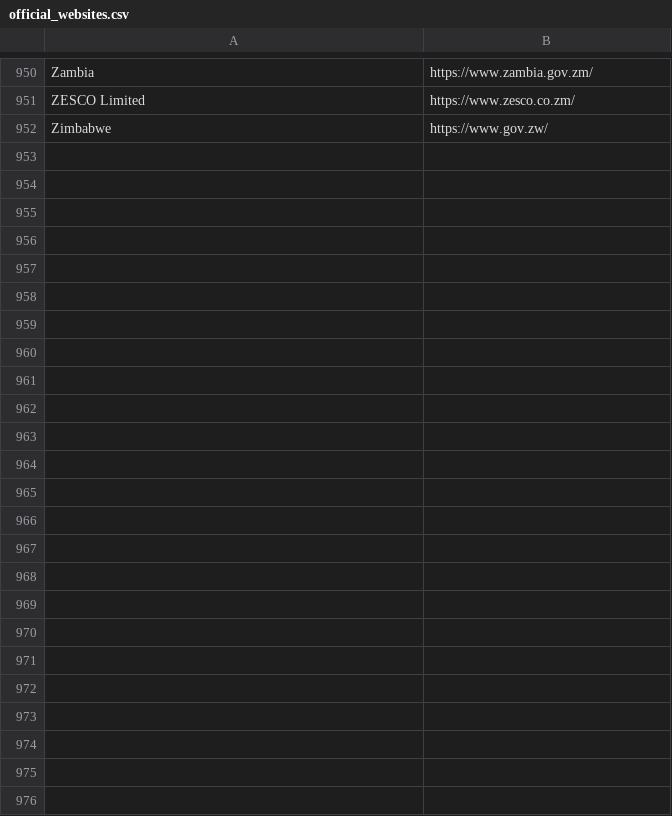
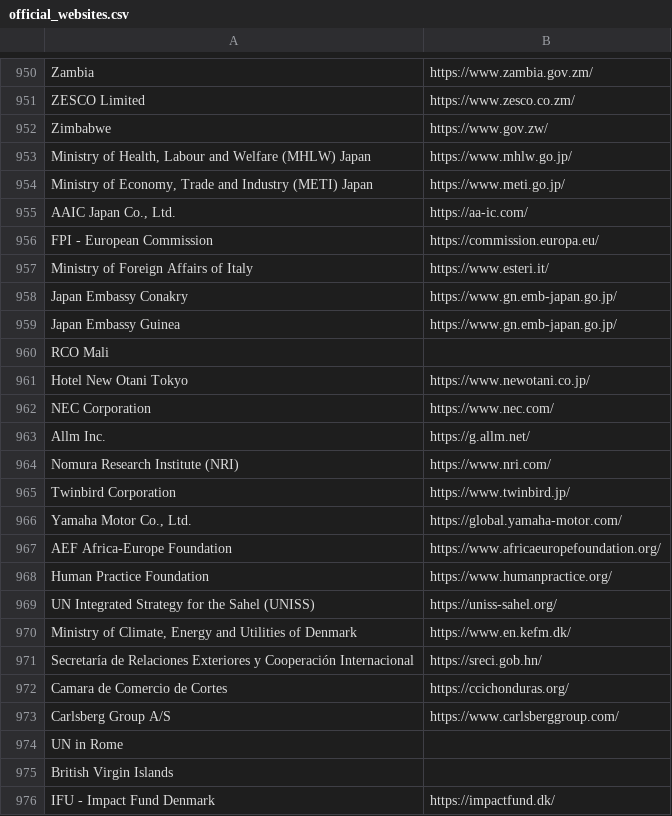
Before and after one commit to emamirelar/opp, a CSV file: UNOPS.PAO.UNOPSDataAccess/Scripts/2025-08-27/official_websites.csv, drawn as a sheet; only a part is shown, gaps mark what is left out; the diff names each change by its address in the sheet, - before the commit and + after, or states it on an @@ line.

Commit message:
WIP DataImport: PartnerTree, Partners, ProspectAccounts and Contact seeder logic

```diff
--- a/UNOPS.PAO.UNOPSDataAccess/Scripts/2025-08-27/official_websites.csv
+++ b/UNOPS.PAO.UNOPSDataAccess/Scripts/2025-08-27/official_websites.csv
+row 953: Ministry of Health, Labour and Welfare (MHLW) Japan | https://www.mhlw.go.jp/
+row 954: Ministry of Economy, Trade and Industry (METI) Japan | https://www.meti.go.jp/
+row 955: AAIC Japan Co., Ltd. | https://aa-ic.com/
+row 956: FPI - European Commission | https://commission.europa.eu/
+row 957: Ministry of Foreign Affairs of Italy | https://www.esteri.it/
+row 958: Japan Embassy Conakry | https://www.gn.emb-japan.go.jp/
+row 959: Japan Embassy Guinea | https://www.gn.emb-japan.go.jp/
+row 960: RCO Mali
+row 961: Hotel New Otani Tokyo | https://www.newotani.co.jp/
+row 962: NEC Corporation | https://www.nec.com/
+row 963: Allm Inc. | https://g.allm.net/
+row 964: Nomura Research Institute (NRI) | https://www.nri.com/
+row 965: Twinbird Corporation | https://www.twinbird.jp/
+row 966: Yamaha Motor Co., Ltd. | https://global.yamaha-motor.com/
+row 967: AEF Africa-Europe Foundation | https://www.africaeuropefoundation.org/
+row 968: Human Practice Foundation | https://www.humanpractice.org/
+row 969: UN Integrated Strategy for the Sahel (UNISS) | https://uniss-sahel.org/
+row 970: Ministry of Climate, Energy and Utilities of Denmark | https://www.en.kefm.dk/
+row 971: Secretaría de Relaciones Exteriores y Cooperación Internacional | https://sreci.gob.hn/
+row 972: Camara de Comercio de Cortes | https://ccichonduras.org/
+row 973: Carlsberg Group A/S | https://www.carlsberggroup.com/
+row 974: UN in Rome
+row 975: British Virgin Islands
+row 976: IFU - Impact Fund Denmark | https://impactfund.dk/
```
Also changed, not shown: 12 other files.
